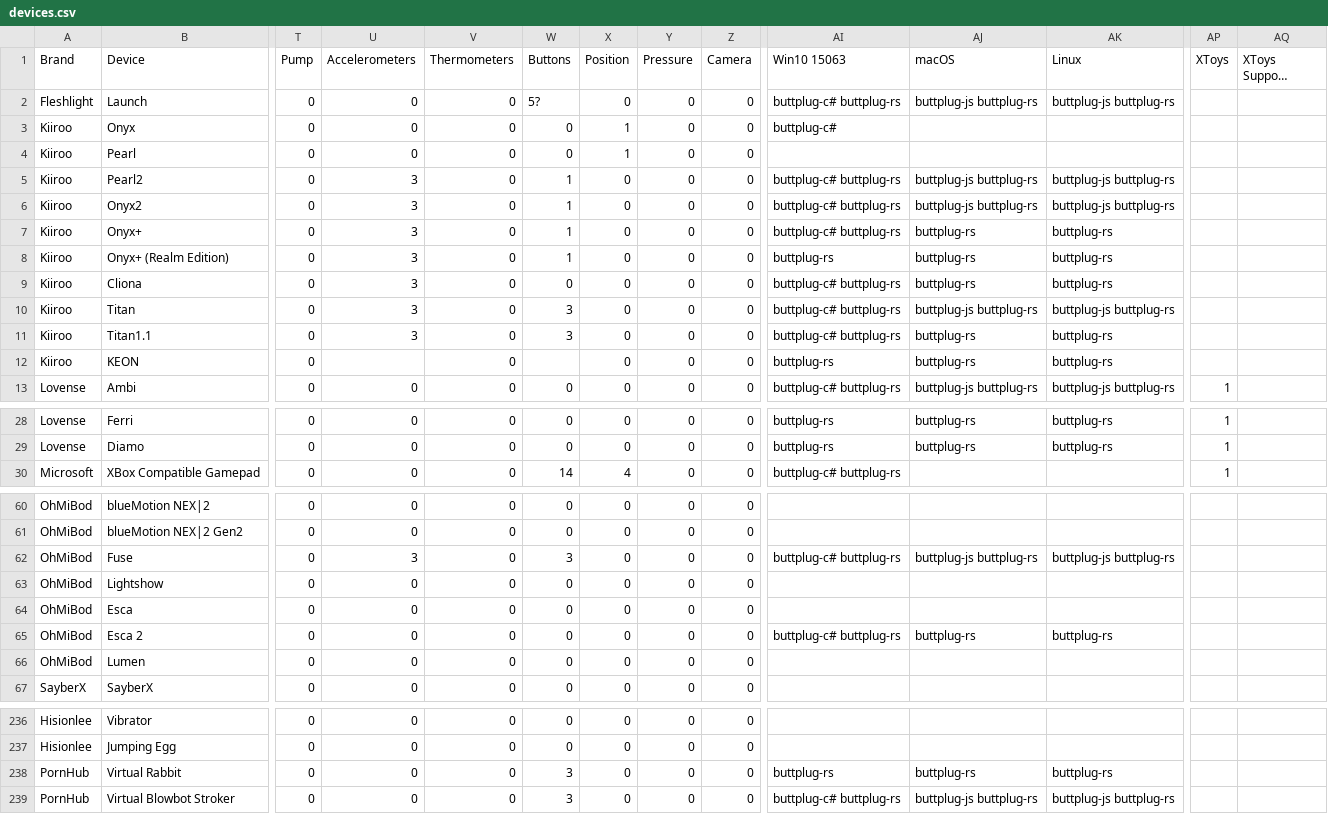
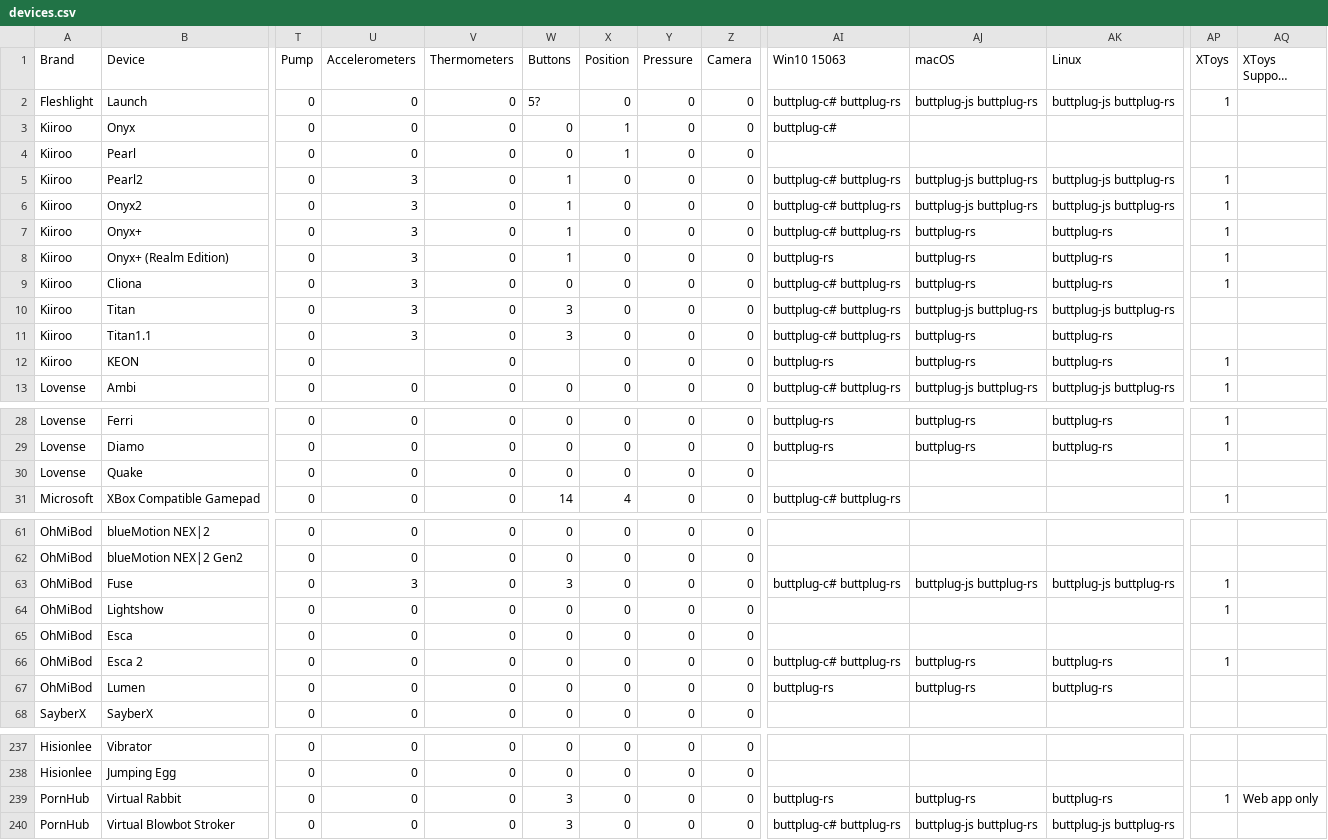
Before and after one commit to blackspherefollower/IoSTIndex, a CSV file: src/data/devices.csv, drawn as a sheet; only a part is shown, gaps mark what is left out; long unchanged cells end in …; addresses are those after the commit; rows hold the shown columns only; the diff covers the shown part only; the diff names each change by its address in the sheet, - before the commit and + after, or states it on an @@ line.

Commit message:
Updating datasets

```diff
--- a/src/data/devices.csv
+++ b/src/data/devices.csv
-AP2 (XToys): (empty)
+AP2 (XToys): 1
-AP5:AP9 (XToys): (empty)
+AP5:AP9 (XToys): 1
-AP12 (XToys): (empty)
+AP12 (XToys): 1
+row 30: Lovense | Quake | 0 | 0 | 0 | 0 | 0 | 0 | 0
-AP63:AP64 (XToys): (empty)
+AP63:AP64 (XToys): 1
-AP66 (XToys): (empty)
+AP66 (XToys): 1
-AI67 (Win10 15063): (empty)
+AI67 (Win10 15063): buttplug-rs
-AJ67 (macOS): (empty)
+AJ67 (macOS): buttplug-rs
-AK67 (Linux): (empty)
+AK67 (Linux): buttplug-rs
-AP239 (XToys): (empty)
+AP239 (XToys): 1
-AQ239 (XToys Support Notes): (empty)
+AQ239 (XToys Support Notes): Web app only
```
Also changed, not shown: 4 edited cells elsewhere in this file.
